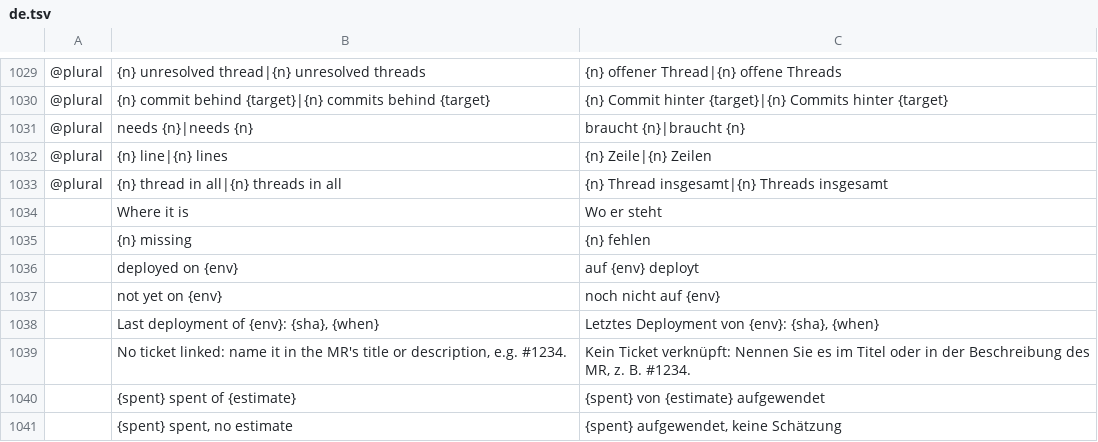
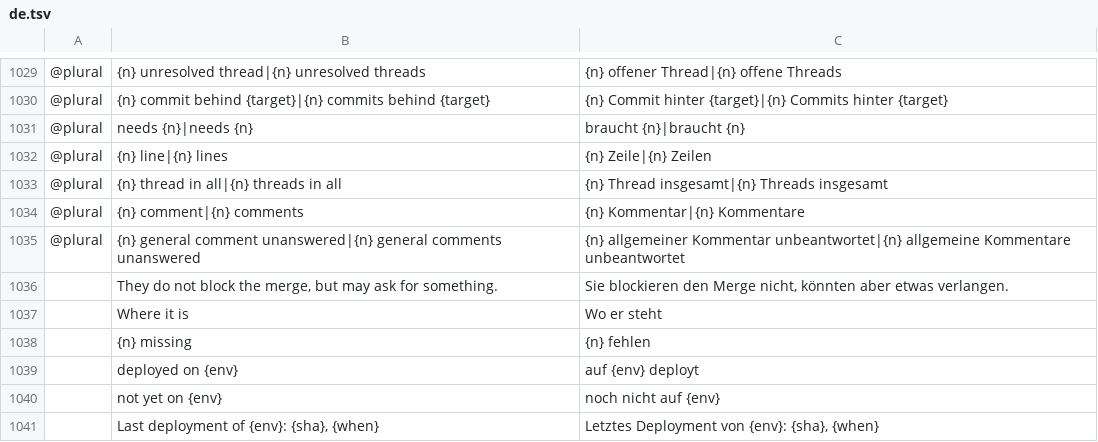
Before and after one commit to julien-langlois/gitlab-tracker, a TSV file: gitlab-tracker/i18n/de.tsv, drawn as a sheet; only a part is shown, gaps mark what is left out; the shorter side is filled out with more unchanged rows; the diff names each change by its address in the sheet, - before the commit and + after, or states it on an @@ line.

```diff
--- a/gitlab-tracker/i18n/de.tsv
+++ b/gitlab-tracker/i18n/de.tsv
+row 1034: @plural | {n} comment|{n} comments | {n} Kommentar|{n} Kommentare
+row 1035: @plural | {n} general comment unanswered|{n} general comments unanswered | {n} allgemeiner Kommentar unbeantwortet|{n} allgemeine Kommentare unbeantwortet
+row 1036:  | They do not block the merge, but may ask for something. | Sie blockieren den Merge nicht, könnten aber etwas verlangen.
```
Also changed, not shown: gitlab-tracker/i18n/es.tsv, gitlab-tracker/i18n/fr.tsv, 5 other files.
